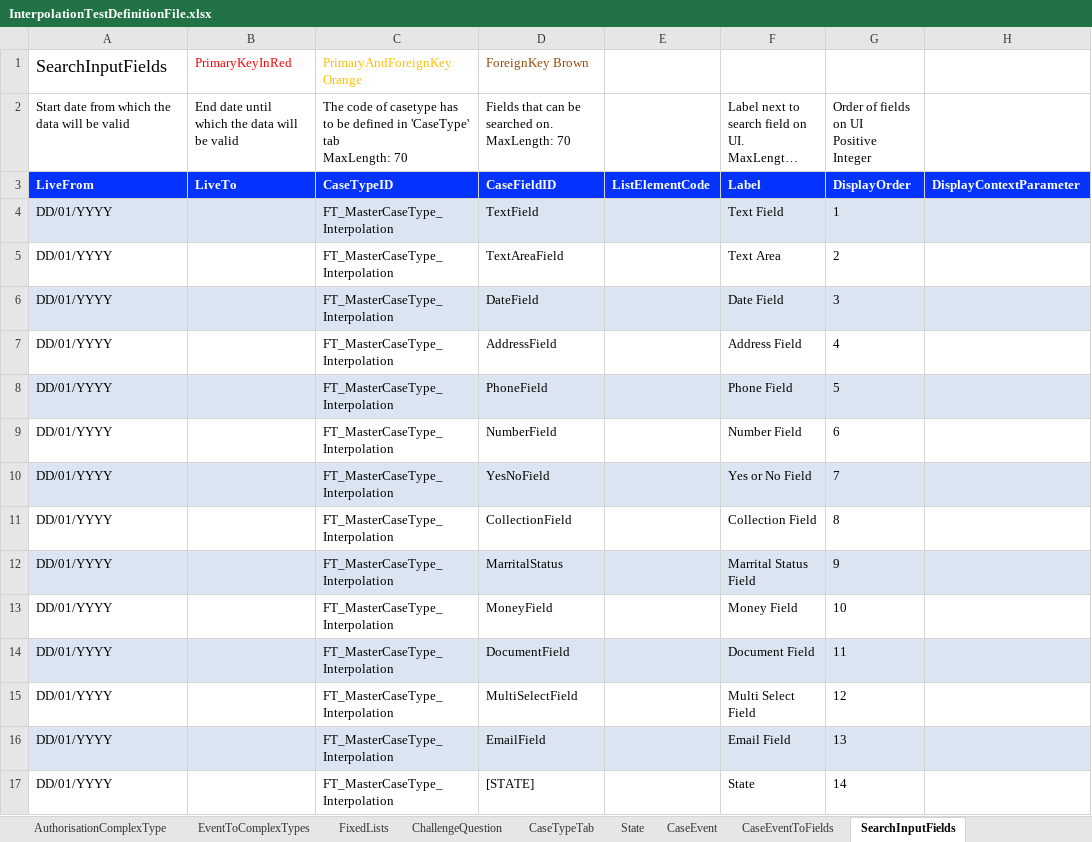
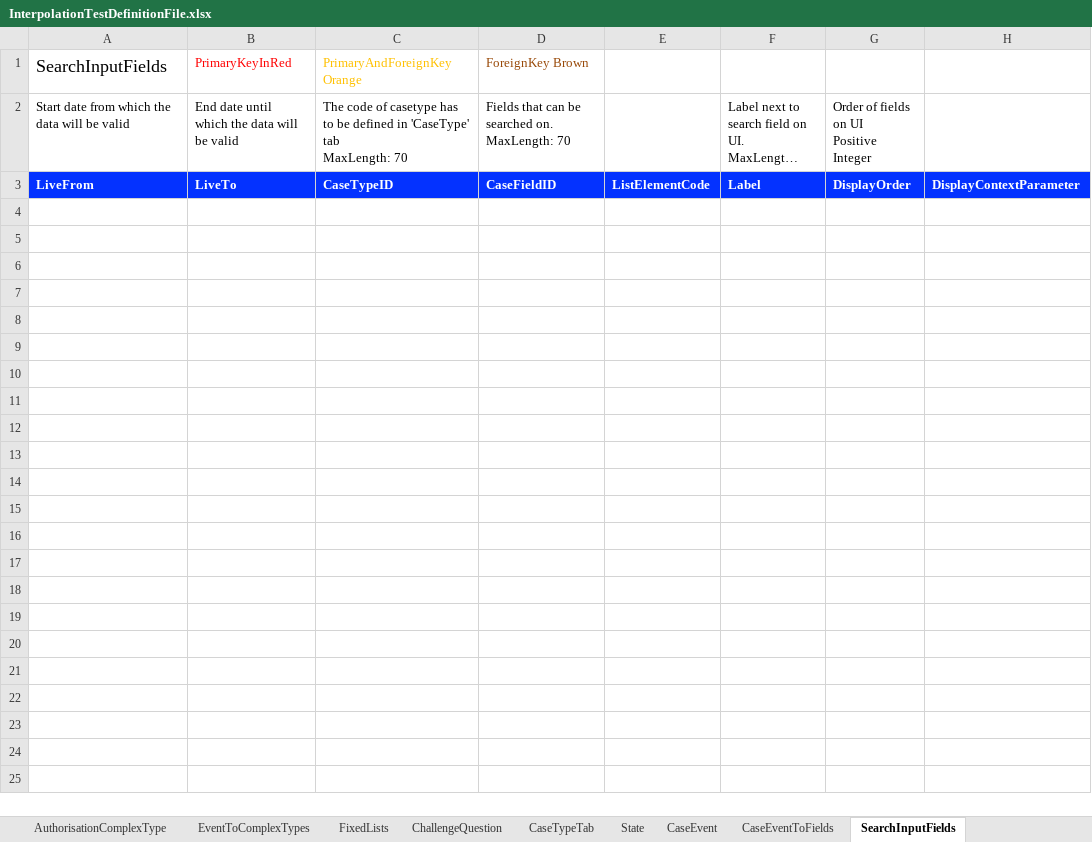
Before and after one commit to hmcts/befta-fw, an Excel workbook: src/main/resources/uk/gov/hmcts/befta/dse/ccd/definitions/excel/InterpolationTestDefinitionFile.xlsx, sheet SearchInputFields, drawn as a sheet; long unchanged cells end in …; values as stored, in another font and other column widths than the file's, no borders; the diff names each change by its address in the sheet, - before the commit and + after, or states it on an @@ line.

```diff
--- a/src/main/resources/uk/gov/hmcts/befta/dse/ccd/definitions/excel/InterpolationTestDefinitionFile.xlsx (sheet SearchInputFields)
+++ b/src/main/resources/uk/gov/hmcts/befta/dse/ccd/definitions/excel/InterpolationTestDefinitionFile.xlsx (sheet SearchInputFields)
-row 4: DD/01/YYYY |  | FT_MasterCaseType_Interpolation | TextField |  | Text Field | 1
-row 5: DD/01/YYYY |  | FT_MasterCaseType_Interpolation | TextAreaField |  | Text Area | 2
-row 6: DD/01/YYYY |  | FT_MasterCaseType_Interpolation | DateField |  | Date Field | 3
-row 7: DD/01/YYYY |  | FT_MasterCaseType_Interpolation | AddressField |  | Address Field | 4
-row 8: DD/01/YYYY |  | FT_MasterCaseType_Interpolation | PhoneField |  | Phone Field | 5
-row 9: DD/01/YYYY |  | FT_MasterCaseType_Interpolation | NumberField |  | Number Field | 6
-row 10: DD/01/YYYY |  | FT_MasterCaseType_Interpolation | YesNoField |  | Yes or No Field | 7
-row 11: DD/01/YYYY |  | FT_MasterCaseType_Interpolation | CollectionField |  | Collection Field | 8
-row 12: DD/01/YYYY |  | FT_MasterCaseType_Interpolation | MarritalStatus |  | Marrital Status Field | 9
-row 13: DD/01/YYYY |  | FT_MasterCaseType_Interpolation | MoneyField |  | Money Field | 10
-row 14: DD/01/YYYY |  | FT_MasterCaseType_Interpolation | DocumentField |  | Document Field | 11
-row 15: DD/01/YYYY |  | FT_MasterCaseType_Interpolation | MultiSelectField |  | Multi Select Field | 12
-row 16: DD/01/YYYY |  | FT_MasterCaseType_Interpolation | EmailField |  | Email Field | 13
-row 17: DD/01/YYYY |  | FT_MasterCaseType_Interpolation | [STATE] |  | State | 14
```
Also changed, not shown: sheet WorkBasketResultFields, sheet WorkBasketInputFields, sheet CaseTypeTab, sheet SearchCasesResultFields, sheet SearchResultFields, 6 other files.
